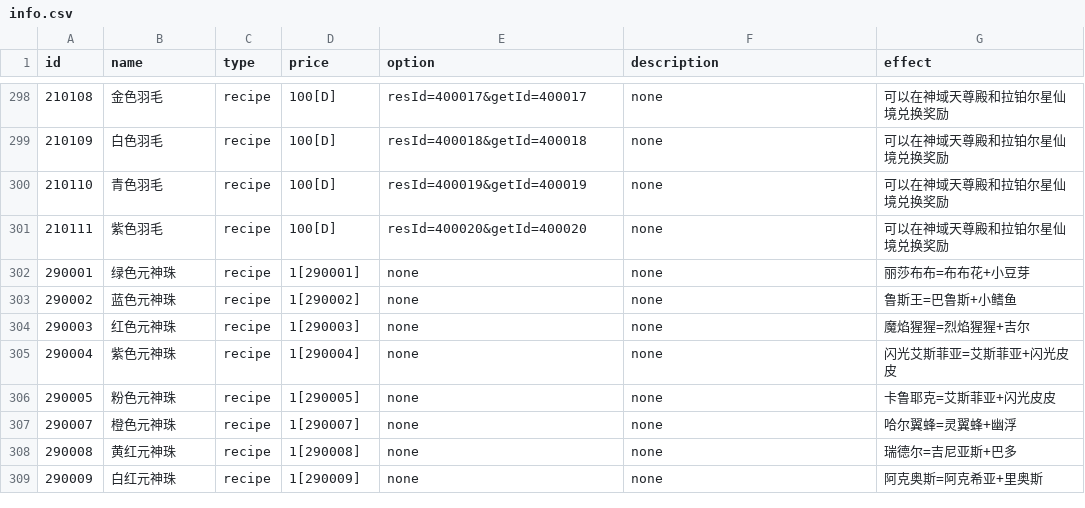
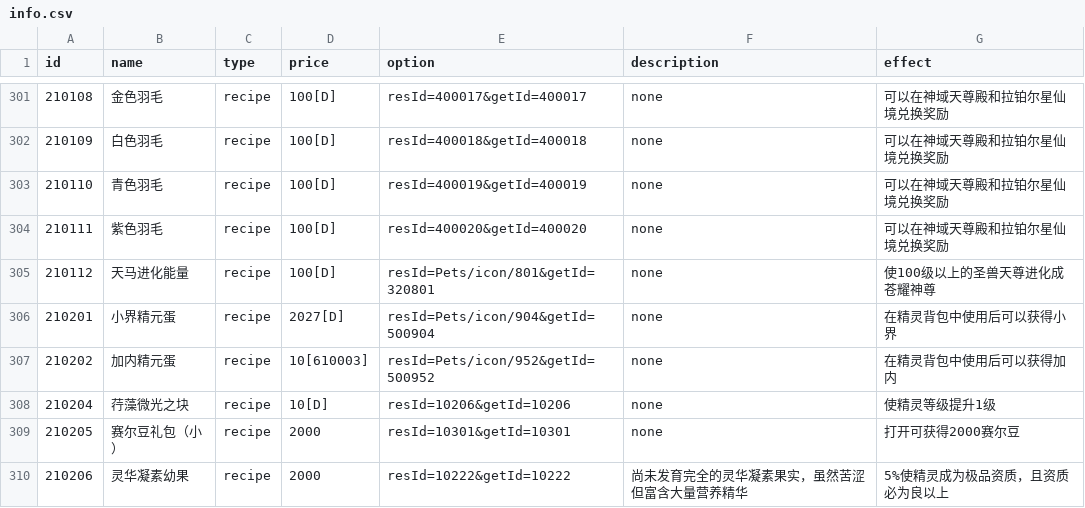
Before and after one commit to Brady29655751/Seer2-Restart-Lite, a CSV file: Assets/Resources/Data/Items/info.csv, drawn as a sheet; only a part is shown, gaps mark what is left out; the shorter side is filled out with more unchanged rows; the diff covers the shown part only; the diff names each change by its address in the sheet, - before the commit and + after, or states it on an @@ line.

```diff
--- a/Assets/Resources/Data/Items/info.csv
+++ b/Assets/Resources/Data/Items/info.csv
+row 305: 210112 | 天马进化能量 | recipe | 100[D] | resId=Pets/icon/801&getId=320801 | none | 使100级以上的圣兽天尊进化成苍耀神尊
+row 306: 210201 | 小界精元蛋 | recipe | 2027[D] | resId=Pets/icon/904&getId=500904 | none | 在精灵背包中使用后可以获得小界
+row 307: 210202 | 加内精元蛋 | recipe | 10[610003] | resId=Pets/icon/952&getId=500952 | none | 在精灵背包中使用后可以获得加内
+row 308: 210204 | 荇藻微光之块 | recipe | 10[D] | resId=10206&getId=10206 | none | 使精灵等级提升1级
+row 309: 210205 | 赛尔豆礼包（小） | recipe | 2000 | resId=10301&getId=10301 | none | 打开可获得2000赛尔豆
+row 310: 210206 | 灵华凝素幼果 | recipe | 2000 | resId=10222&getId=10222 | 尚未发育完全的灵华凝素果实，虽然苦涩但富含大量营养精华 | 5%使精灵成为极品资质，且资质必为良以上
```
Also changed, not shown: 16 added rows and 5 edited cells elsewhere in this file, Assets/Resources/Data/Buffs/info.csv, Assets/Resources/Data/Items/effect.csv, 47 other files.
